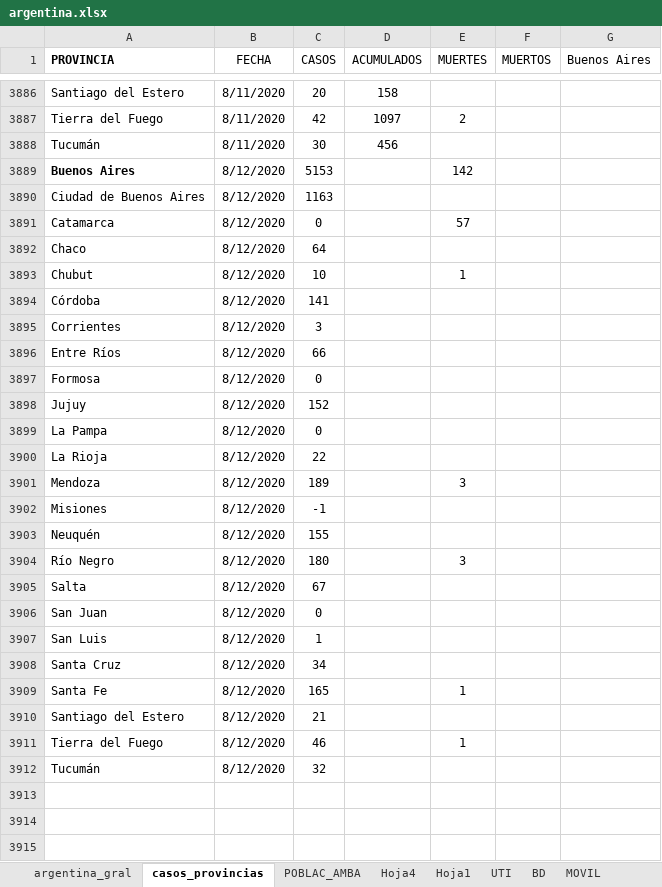
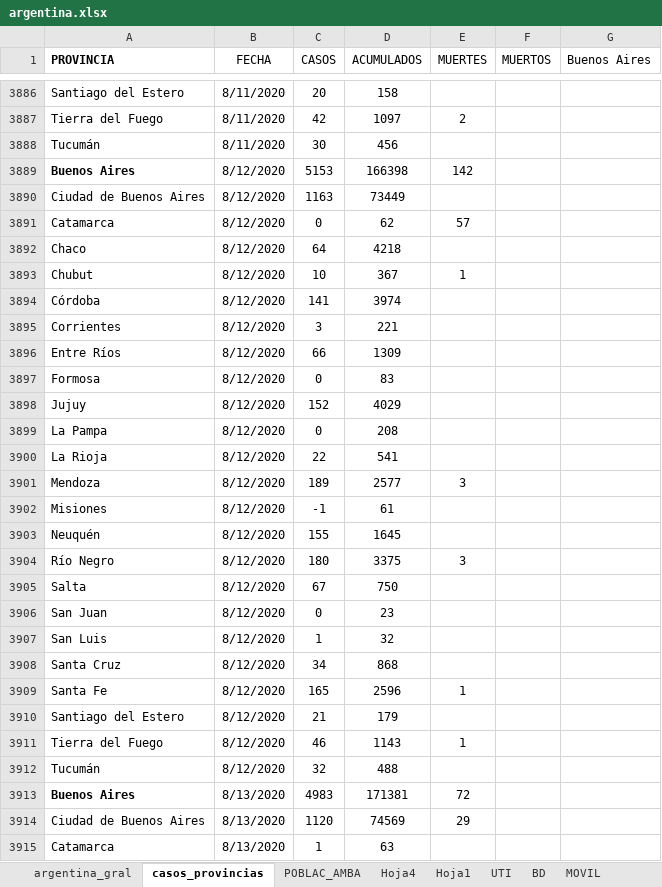
Before and after one commit to GIBD/covid, an Excel workbook: data/argentina.xlsx, sheet casos_provincias, drawn as a sheet; only a part is shown, gaps mark what is left out; values as stored, in another font and other column widths than the file's, no borders; conditional formats not drawn; the diff covers the shown part only; the diff names each change by its address in the sheet, - before the commit and + after, or states it on an @@ line.

```diff
--- a/data/argentina.xlsx (sheet casos_provincias)
+++ b/data/argentina.xlsx (sheet casos_provincias)
-D3889 (ACUMULADOS): (empty)
+D3889 (ACUMULADOS): 166398
-D3890 (ACUMULADOS): (empty)
+D3890 (ACUMULADOS): 73449
-D3891 (ACUMULADOS): (empty)
+D3891 (ACUMULADOS): 62
-D3892 (ACUMULADOS): (empty)
+D3892 (ACUMULADOS): 4218
-D3893 (ACUMULADOS): (empty)
+D3893 (ACUMULADOS): 367
-D3894 (ACUMULADOS): (empty)
+D3894 (ACUMULADOS): 3974
-D3895 (ACUMULADOS): (empty)
+D3895 (ACUMULADOS): 221
-D3896 (ACUMULADOS): (empty)
+D3896 (ACUMULADOS): 1309
-D3897 (ACUMULADOS): (empty)
+D3897 (ACUMULADOS): 83
-D3898 (ACUMULADOS): (empty)
+D3898 (ACUMULADOS): 4029
-D3899 (ACUMULADOS): (empty)
+D3899 (ACUMULADOS): 208
-D3900 (ACUMULADOS): (empty)
+D3900 (ACUMULADOS): 541
-D3901 (ACUMULADOS): (empty)
+D3901 (ACUMULADOS): 2577
-D3902 (ACUMULADOS): (empty)
+D3902 (ACUMULADOS): 61
-D3903 (ACUMULADOS): (empty)
+D3903 (ACUMULADOS): 1645
-D3904 (ACUMULADOS): (empty)
+D3904 (ACUMULADOS): 3375
-D3905 (ACUMULADOS): (empty)
+D3905 (ACUMULADOS): 750
-D3906 (ACUMULADOS): (empty)
+D3906 (ACUMULADOS): 23
-D3907 (ACUMULADOS): (empty)
+D3907 (ACUMULADOS): 32
-D3908 (ACUMULADOS): (empty)
+D3908 (ACUMULADOS): 868
-D3909 (ACUMULADOS): (empty)
+D3909 (ACUMULADOS): 2596
-D3910 (ACUMULADOS): (empty)
+D3910 (ACUMULADOS): 179
-D3911 (ACUMULADOS): (empty)
+D3911 (ACUMULADOS): 1143
-D3912 (ACUMULADOS): (empty)
+D3912 (ACUMULADOS): 488
+row 3913: Buenos Aires | 8/13/2020 | 4983 | 171381 | 72
+row 3914: Ciudad de Buenos Aires | 8/13/2020 | 1120 | 74569 | 29
+row 3915: Catamarca | 8/13/2020 | 1 | 63
```
Also changed, not shown: 21 added rows and 1 moved row elsewhere in this sheet, sheet argentina_gral, sheet UTI, data/entre_rios_casos.xlsx, 6 other files.
